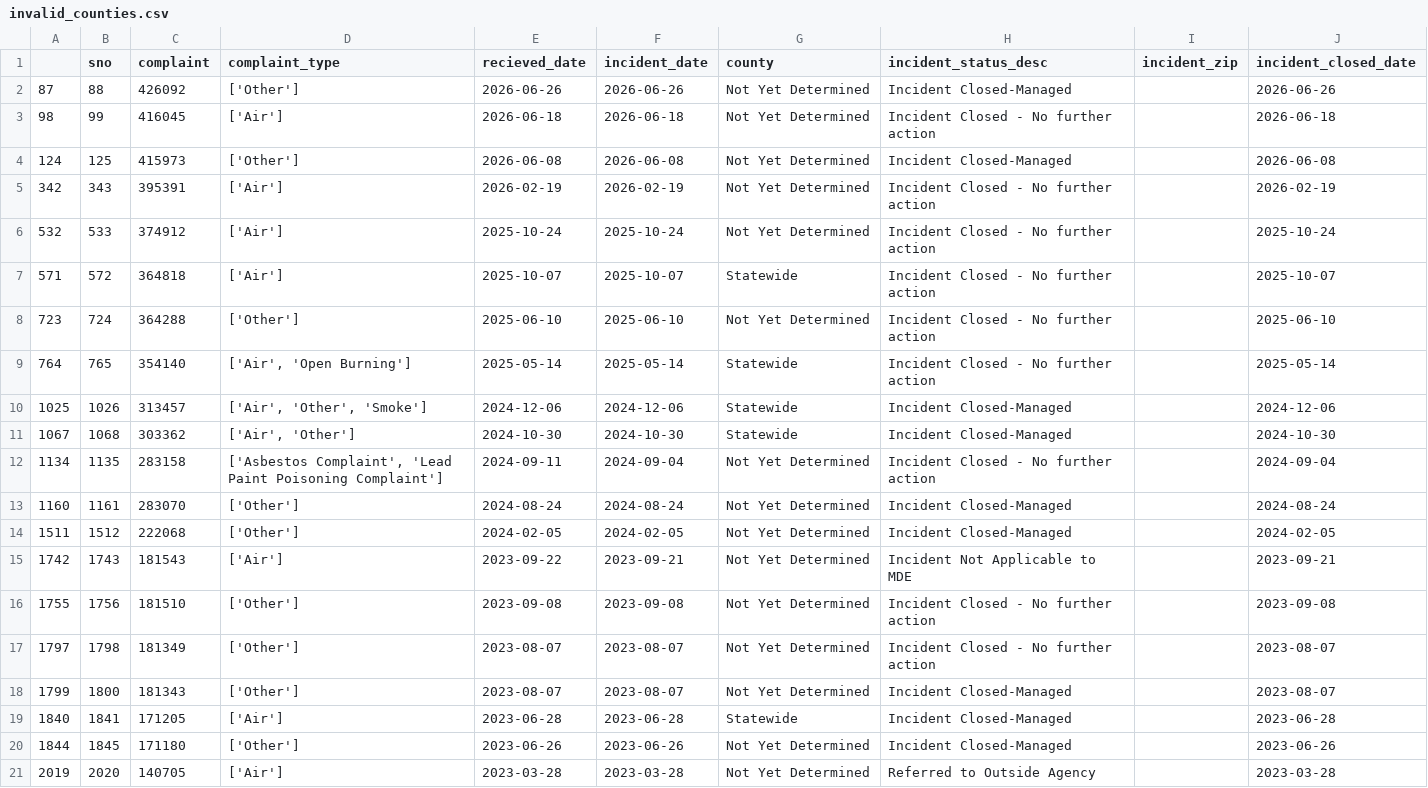
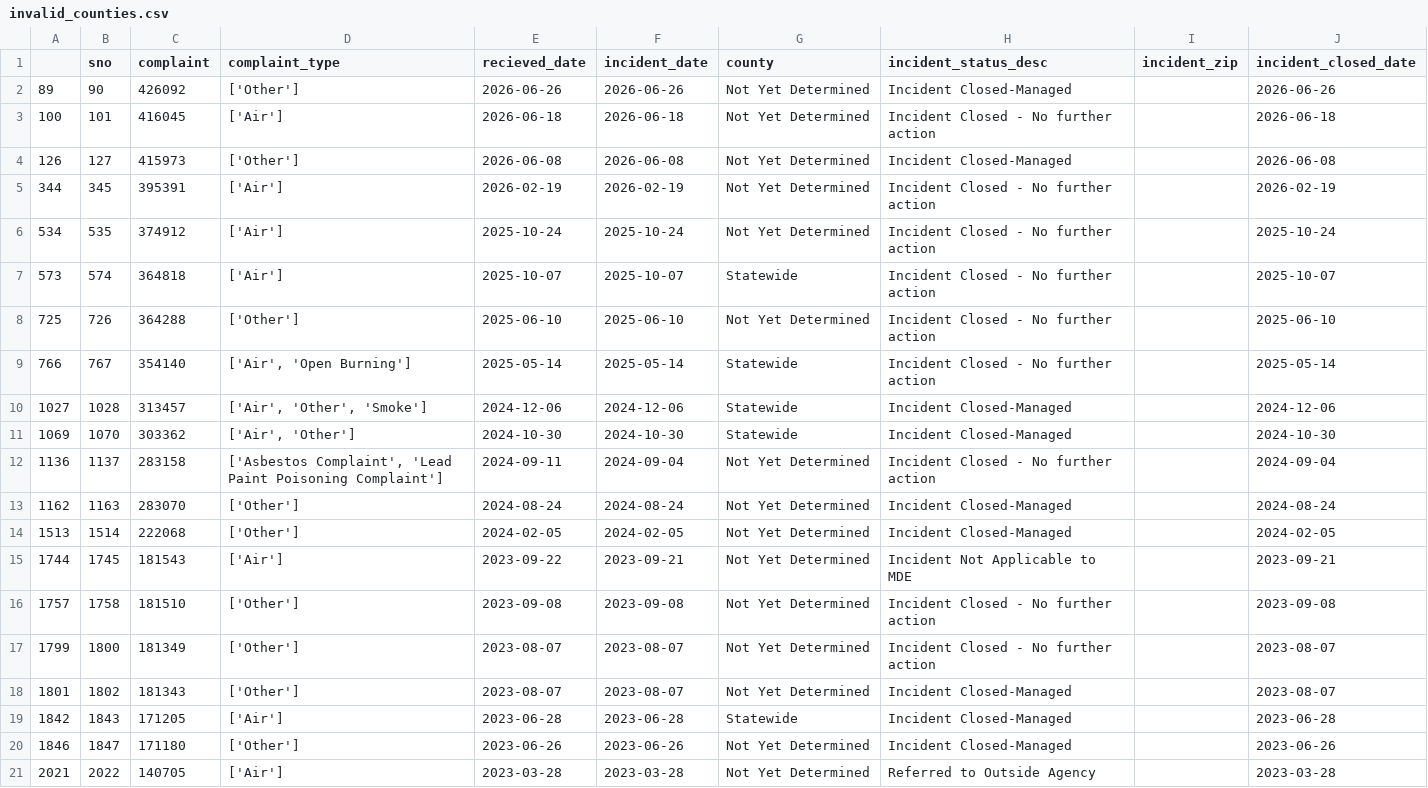
Before and after one commit to gguerrei/live-nicar-pipeline, a CSV file: exported_data/invalid_counties.csv, drawn as a sheet.

```diff
--- a/exported_data/invalid_counties.csv
+++ b/exported_data/invalid_counties.csv
@@ -1,21 +1,21 @@
 ,sno,complaint,complaint_type,recieved_date,incident_date,county,incident_status_desc,incident_zip,incident_closed_date
-87,88,426092,['Other'],2026-06-26,2026-06-26,Not Yet Determined,Incident Closed-Managed,,2026-06-26
-98,99,416045,['Air'],2026-06-18,2026-06-18,Not Yet Determined,Incident Closed - No further action,,2026-06-18
-124,125,415973,['Other'],2026-06-08,2026-06-08,Not Yet Determined,Incident Closed-Managed,,2026-06-08
-342,343,395391,['Air'],2026-02-19,2026-02-19,Not Yet Determined,Incident Closed - No further action,,2026-02-19
-532,533,374912,['Air'],2025-10-24,2025-10-24,Not Yet Determined,Incident Closed - No further action,,2025-10-24
-571,572,364818,['Air'],2025-10-07,2025-10-07,Statewide,Incident Closed - No further action,,2025-10-07
-723,724,364288,['Other'],2025-06-10,2025-06-10,Not Yet Determined,Incident Closed - No further action,,2025-06-10
-764,765,354140,"['Air', 'Open Burning']",2025-05-14,2025-05-14,Statewide,Incident Closed - No further action,,2025-05-14
-1025,1026,313457,"['Air', 'Other', 'Smoke']",2024-12-06,2024-12-06,Statewide,Incident Closed-Managed,,2024-12-06
-1067,1068,303362,"['Air', 'Other']",2024-10-30,2024-10-30,Statewide,Incident Closed-Managed,,2024-10-30
-1134,1135,283158,"['Asbestos Complaint', 'Lead Paint Poisoning Complaint']",2024-09-11,2024-09-04,Not Yet Determined,Incident Closed - No further action,,2024-09-04
-1160,1161,283070,['Other'],2024-08-24,2024-08-24,Not Yet Determined,Incident Closed-Managed,,2024-08-24
-1511,1512,222068,['Other'],2024-02-05,2024-02-05,Not Yet Determined,Incident Closed-Managed,,2024-02-05
-1742,1743,181543,['Air'],2023-09-22,2023-09-21,Not Yet Determined,Incident Not Applicable to MDE,,2023-09-21
-1755,1756,181510,['Other'],2023-09-08,2023-09-08,Not Yet Determined,Incident Closed - No further action,,2023-09-08
-1797,1798,181349,['Other'],2023-08-07,2023-08-07,Not Yet Determined,Incident Closed - No further action,,2023-08-07
-1799,1800,181343,['Other'],2023-08-07,2023-08-07,Not Yet Determined,Incident Closed-Managed,,2023-08-07
-1840,1841,171205,['Air'],2023-06-28,2023-06-28,Statewide,Incident Closed-Managed,,2023-06-28
-1844,1845,171180,['Other'],2023-06-26,2023-06-26,Not Yet Determined,Incident Closed-Managed,,2023-06-26
-2019,2020,140705,['Air'],2023-03-28,2023-03-28,Not Yet Determined,Referred to Outside Agency,,2023-03-28
+89,90,426092,['Other'],2026-06-26,2026-06-26,Not Yet Determined,Incident Closed-Managed,,2026-06-26
+100,101,416045,['Air'],2026-06-18,2026-06-18,Not Yet Determined,Incident Closed - No further action,,2026-06-18
+126,127,415973,['Other'],2026-06-08,2026-06-08,Not Yet Determined,Incident Closed-Managed,,2026-06-08
+344,345,395391,['Air'],2026-02-19,2026-02-19,Not Yet Determined,Incident Closed - No further action,,2026-02-19
+534,535,374912,['Air'],2025-10-24,2025-10-24,Not Yet Determined,Incident Closed - No further action,,2025-10-24
+573,574,364818,['Air'],2025-10-07,2025-10-07,Statewide,Incident Closed - No further action,,2025-10-07
+725,726,364288,['Other'],2025-06-10,2025-06-10,Not Yet Determined,Incident Closed - No further action,,2025-06-10
+766,767,354140,"['Air', 'Open Burning']",2025-05-14,2025-05-14,Statewide,Incident Closed - No further action,,2025-05-14
+1027,1028,313457,"['Air', 'Other', 'Smoke']",2024-12-06,2024-12-06,Statewide,Incident Closed-Managed,,2024-12-06
+1069,1070,303362,"['Air', 'Other']",2024-10-30,2024-10-30,Statewide,Incident Closed-Managed,,2024-10-30
+1136,1137,283158,"['Asbestos Complaint', 'Lead Paint Poisoning Complaint']",2024-09-11,2024-09-04,Not Yet Determined,Incident Closed - No further action,,2024-09-04
+1162,1163,283070,['Other'],2024-08-24,2024-08-24,Not Yet Determined,Incident Closed-Managed,,2024-08-24
+1513,1514,222068,['Other'],2024-02-05,2024-02-05,Not Yet Determined,Incident Closed-Managed,,2024-02-05
+1744,1745,181543,['Air'],2023-09-22,2023-09-21,Not Yet Determined,Incident Not Applicable to MDE,,2023-09-21
+1757,1758,181510,['Other'],2023-09-08,2023-09-08,Not Yet Determined,Incident Closed - No further action,,2023-09-08
+1799,1800,181349,['Other'],2023-08-07,2023-08-07,Not Yet Determined,Incident Closed - No further action,,2023-08-07
+1801,1802,181343,['Other'],2023-08-07,2023-08-07,Not Yet Determined,Incident Closed-Managed,,2023-08-07
+1842,1843,171205,['Air'],2023-06-28,2023-06-28,Statewide,Incident Closed-Managed,,2023-06-28
+1846,1847,171180,['Other'],2023-06-26,2023-06-26,Not Yet Determined,Incident Closed-Managed,,2023-06-26
+2021,2022,140705,['Air'],2023-03-28,2023-03-28,Not Yet Determined,Referred to Outside Agency,,2023-03-28
```
Also changed, not shown: exported_data/all_complaints.csv.
